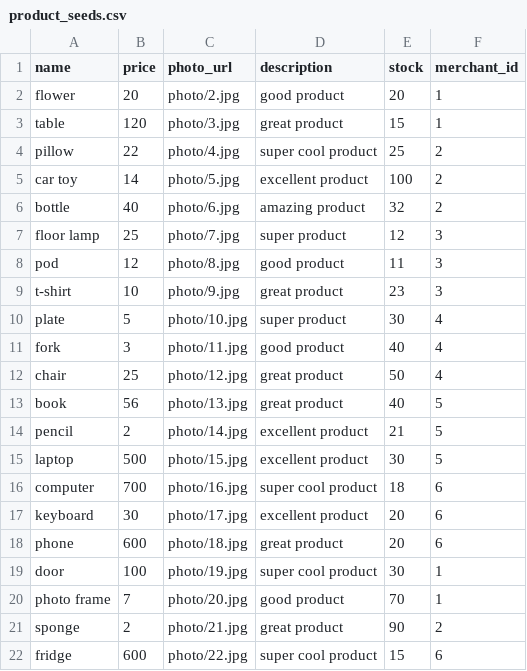
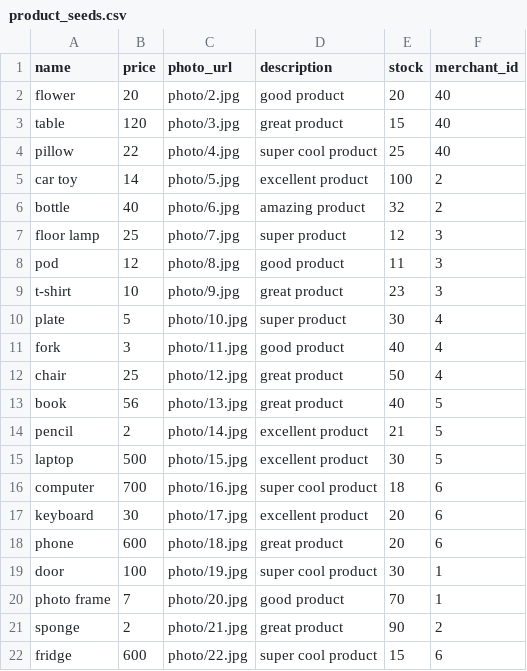
Before and after one commit to natalia-ku/betsy, a CSV file: db/product_seeds.csv, drawn as a sheet.

Commit message:
added test for irder product model

```diff
--- a/db/product_seeds.csv
+++ b/db/product_seeds.csv
@@ -1,5 +1,5 @@
 name, price, photo_url, description, stock, merchant_id
-flower, 20, photo/2.jpg, good product, 20, 1,
-table, 120, photo/3.jpg, great product, 15, 1,
-pillow, 22, photo/4.jpg, super cool product, 25, 2,
+flower, 20, photo/2.jpg, good product, 20, 40,
+table, 120, photo/3.jpg, great product, 15, 40,
+pillow, 22, photo/4.jpg, super cool product, 25, 40,
 car toy, 14, photo/5.jpg, excellent product, 100, 2,
```
Also changed, not shown: 4 other files.
